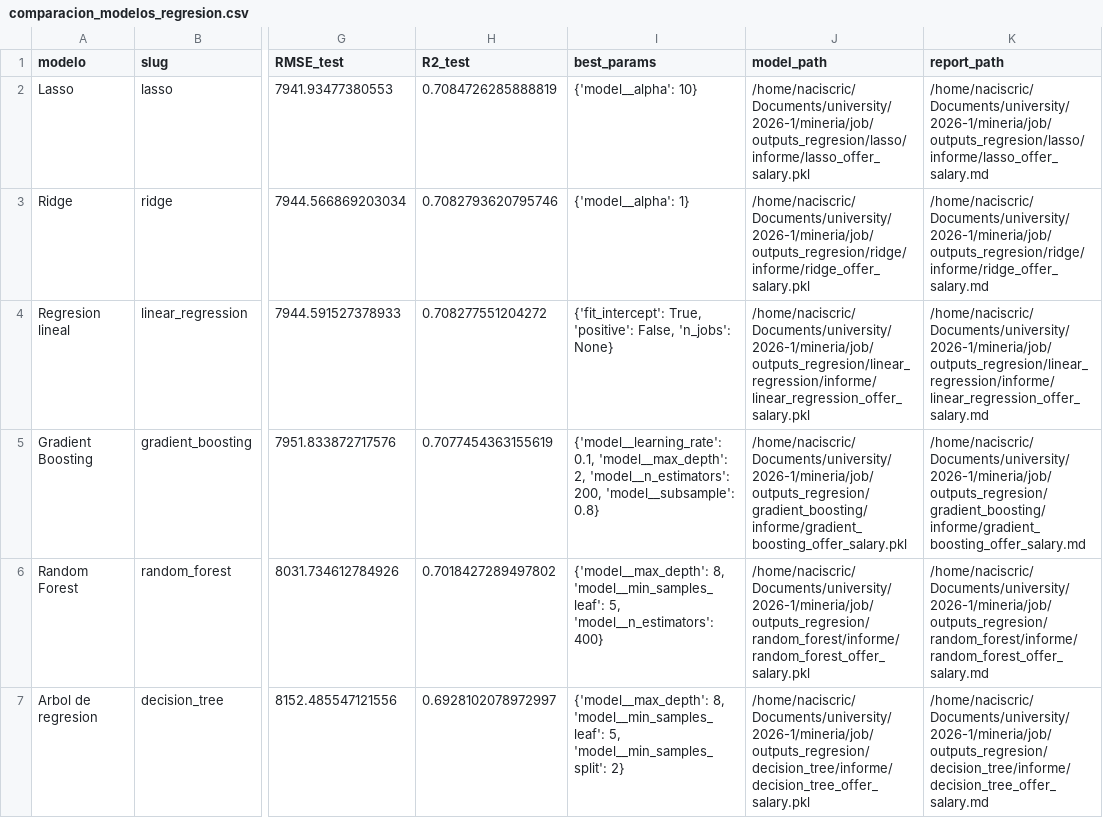
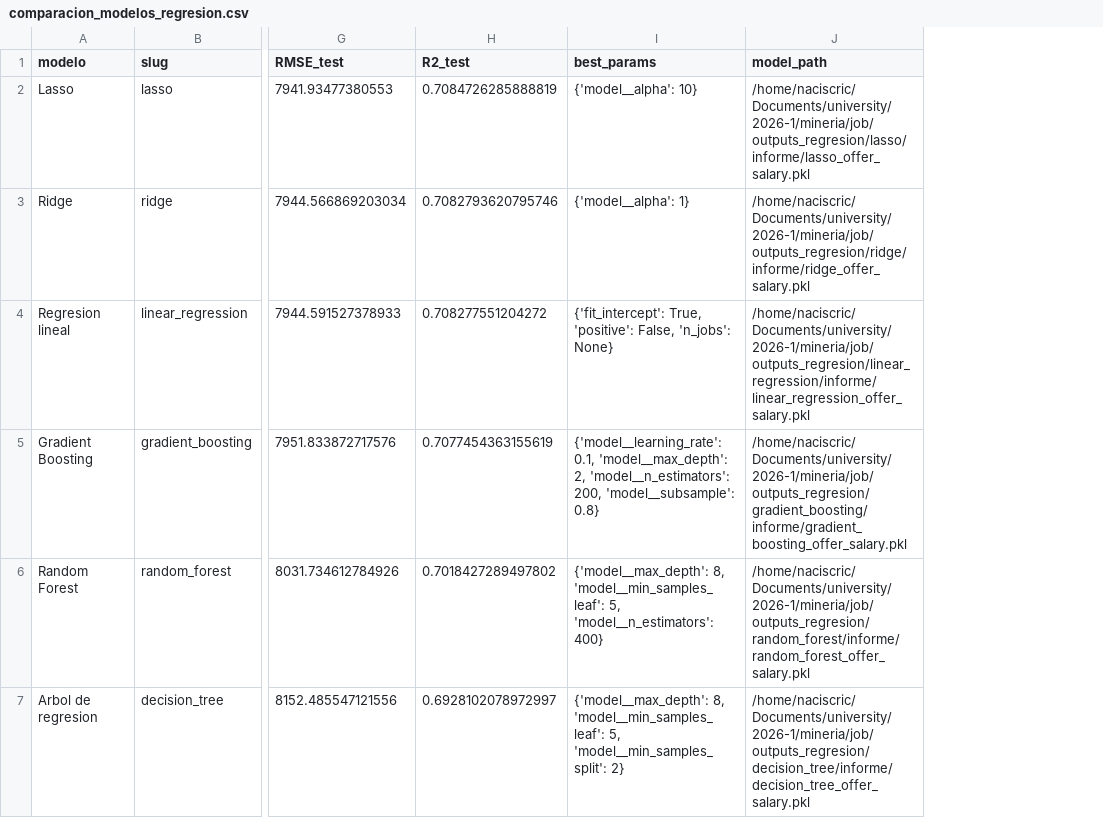
Before and after one commit to NacisCric-2908/mineria, a CSV file: job/outputs_regresion/comparacion_modelos_regresion.csv, drawn as a sheet; only a part is shown, gaps mark what is left out; the diff names each change by its address in the sheet, - before the commit and + after, or states it on an @@ line.

Commit message:
notebook de regresion completo

```diff
--- a/job/outputs_regresion/comparacion_modelos_regresion.csv
+++ b/job/outputs_regresion/comparacion_modelos_regresion.csv
-column K (report_path), rows 2-7: /home/naciscric/Documents/university/2026-1/mineria/job/outputs_regresion/lasso/informe/lasso_offer_salary.md | /home/naciscric/Documents/university/2026-1/mineria/job/outputs_regresion/ridge/informe/ridge_offer_salary.md | /home/naciscric/Documents/university/2026-1/mineria/job/outputs_regresion/linear_regression/informe/linear_regression_offer_salary.md | /home/naciscric/Documents/university/2026-1/mineria/job/outputs_regresion/gradient_boosting/informe/gradient_boosting_offer_salary.md | /home/naciscric/Documents/university/2026-1/mineria/job/outputs_regresion/random_forest/informe/random_forest_offer_salary.md | /home/naciscric/Documents/university/2026-1/mineria/job/outputs_regresion/decision_tree/informe/decision_tree_offer_salary.md
```
Also changed, not shown: 2 other files.
